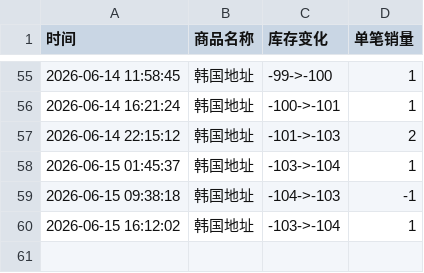
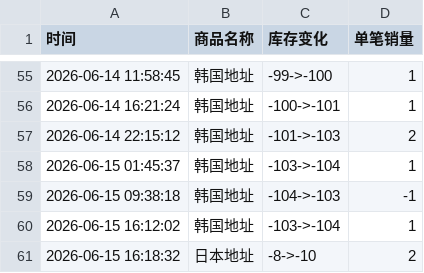
Before and after one commit to Juineii/riize_k40619, a CSV file: EUNSEOK手渡.csv, drawn as a sheet; only a part is shown, gaps mark what is left out; the diff names each change by its address in the sheet, - before the commit and + after, or states it on an @@ line.

Commit message:
自动更新数据 2026-06-15 16:18:36

```diff
--- a/EUNSEOK手渡.csv
+++ b/EUNSEOK手渡.csv
+row 61: 2026-06-15 16:18:32 | 日本地址 | -8->-10 | 2
```
